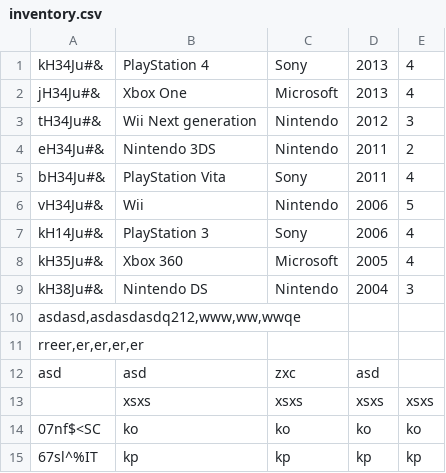
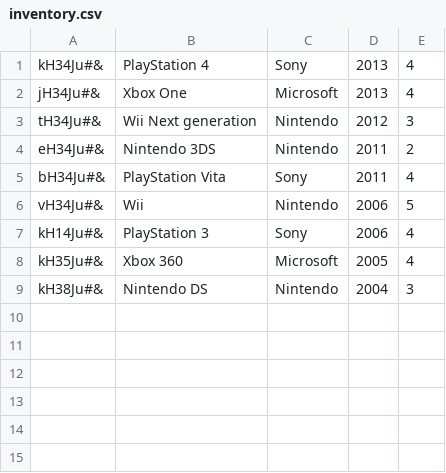
Before and after one commit to rlyyah/erp_for_bill_gates, a CSV file: inventory/inventory.csv, drawn as a sheet.

```diff
--- a/inventory/inventory.csv
+++ b/inventory/inventory.csv
@@ -9,7 +9 @@ kH35Ju#&;Xbox 360;Microsoft;2005;4
 kH38Ju#&;Nintendo DS;Nintendo;2004;3
-asdasd,asdasdasdq212,www,ww,wwqe
-rreer,er,er,er,er
-asd;asd;zxc;asd
-;xsxs;xsxs;xsxs;xsxs
-07nf$<SC;ko;ko;ko;ko
-67sl^%IT;kp;kp;kp;kp
```
Also changed, not shown: 2 other files.
